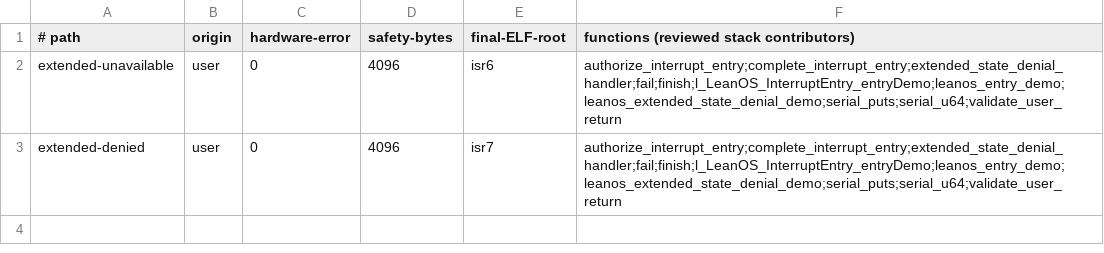
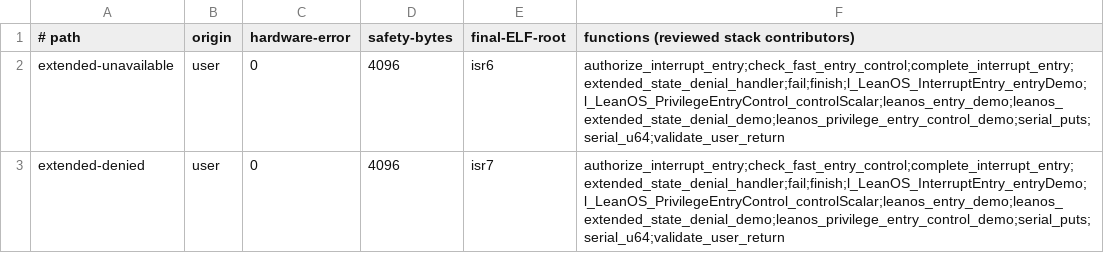
Before and after one commit to rudi-cilibrasi/leanos, a TSV file: scripts/entry-stack-extended-callgraph.tsv, drawn as a sheet.

```diff
--- a/scripts/entry-stack-extended-callgraph.tsv
+++ b/scripts/entry-stack-extended-callgraph.tsv
@@ -1,3 +1,3 @@
 # path	origin	hardware-error	safety-bytes	final-ELF-root	functions (reviewed stack contributors)
-extended-unavailable	user	0	4096	isr6	authorize_interrupt_entry;complete_interrupt_entry;extended_state_denial_handler;fail;finish;l_LeanOS_InterruptEntry_entryDemo;leanos_entry_demo;leanos_extended_state_denial_demo;serial_puts;serial_u64;validate_user_return
-extended-denied	user	0	4096	isr7	authorize_interrupt_entry;complete_interrupt_entry;extended_state_denial_handler;fail;finish;l_LeanOS_InterruptEntry_entryDemo;leanos_entry_demo;leanos_extended_state_denial_demo;serial_puts;serial_u64;validate_user_return
+extended-unavailable	user	0	4096	isr6	authorize_interrupt_entry;check_fast_entry_control;complete_interrupt_entry;extended_state_denial_handler;fail;finish;l_LeanOS_InterruptEntry_entryDemo;l_LeanOS_PrivilegeEntryControl_controlScalar;leanos_entry_demo;leanos_extended_state_denial_demo;leanos_privilege_entry_control_demo;serial_puts;serial_u64;validate_user_return
+extended-denied	user	0	4096	isr7	authorize_interrupt_entry;check_fast_entry_control;complete_interrupt_entry;extended_state_denial_handler;fail;finish;l_LeanOS_InterruptEntry_entryDemo;l_LeanOS_PrivilegeEntryControl_controlScalar;leanos_entry_demo;leanos_extended_state_denial_demo;leanos_privilege_entry_control_demo;serial_puts;serial_u64;validate_user_return
```
Also changed, not shown: scripts/emulator-evidence-matrix.tsv, scripts/entry-stack-callgraph.tsv, 28 other files.
